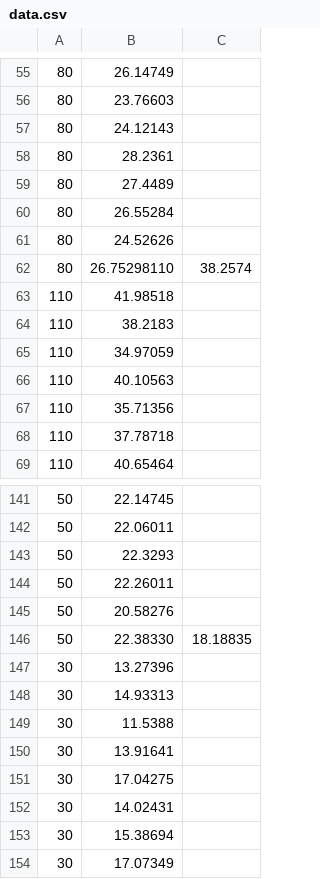
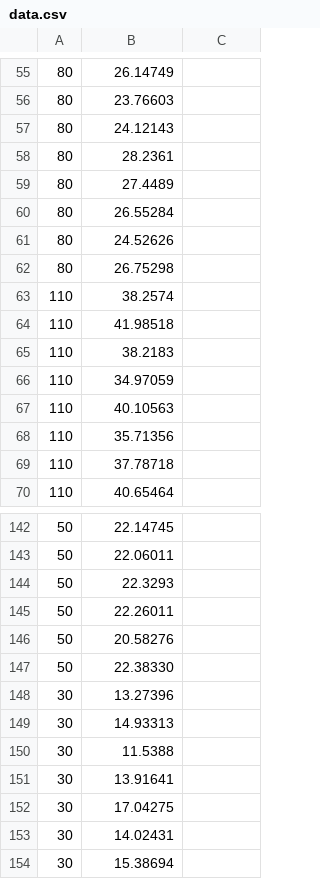
Before and after one commit to selenecodes/traffic_simulation, a CSV file: Assets/Data/data.csv, drawn as a sheet; only a part is shown, gaps mark what is left out; the shorter side is filled out with more unchanged rows.

Commit message:
Fixed error in CSV

```diff
--- a/Assets/Data/data.csv
+++ b/Assets/Data/data.csv
@@ -61,3 +61,4 @@
 80,24.52626
-80,26.75298110,38.2574
+80,26.75298
+110,38.2574
 110,41.98518
@@ -145,3 +146,3 @@
 50,20.58276
-50,22.38330,18.18835
+50,22.38330,
 30,13.27396
```
